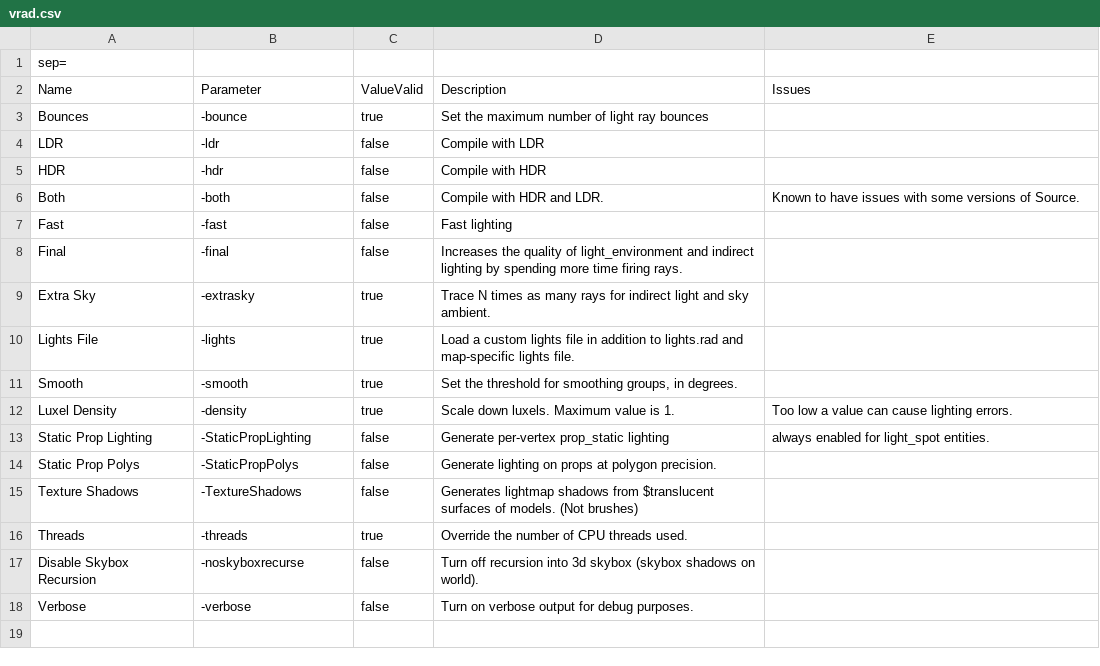
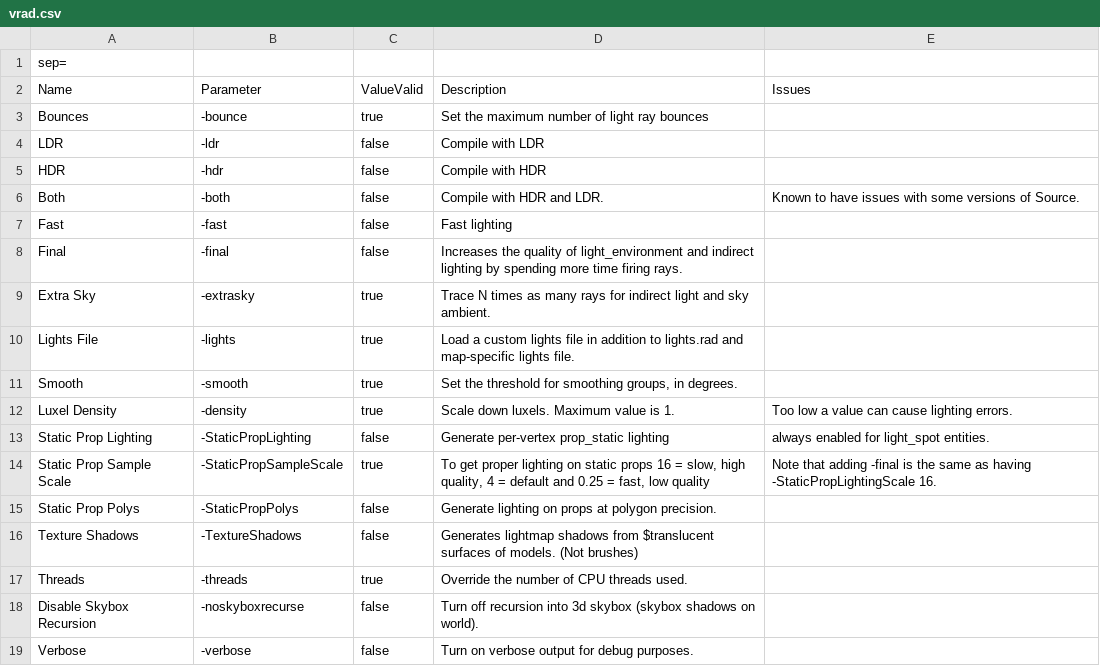
Before and after one commit to ruarai/CompilePal, a CSV file: CompilePalX/Parameters/vrad.csv, drawn as a sheet; the diff names each change by its address in the sheet, - before the commit and + after, or states it on an @@ line.

Commit message:
StaticPropSampleScale support
StaticPropSampleScale

This closes #15

```diff
--- a/CompilePalX/Parameters/vrad.csv
+++ b/CompilePalX/Parameters/vrad.csv
+row 14: Static Prop Sample Scale | -StaticPropSampleScale | true | To get proper lighting on static props 16 = slow, high quality, 4 = default and 0.25 = fast, low quality | Note that adding -final is the same as having -StaticPropLightingScale 16.
```
